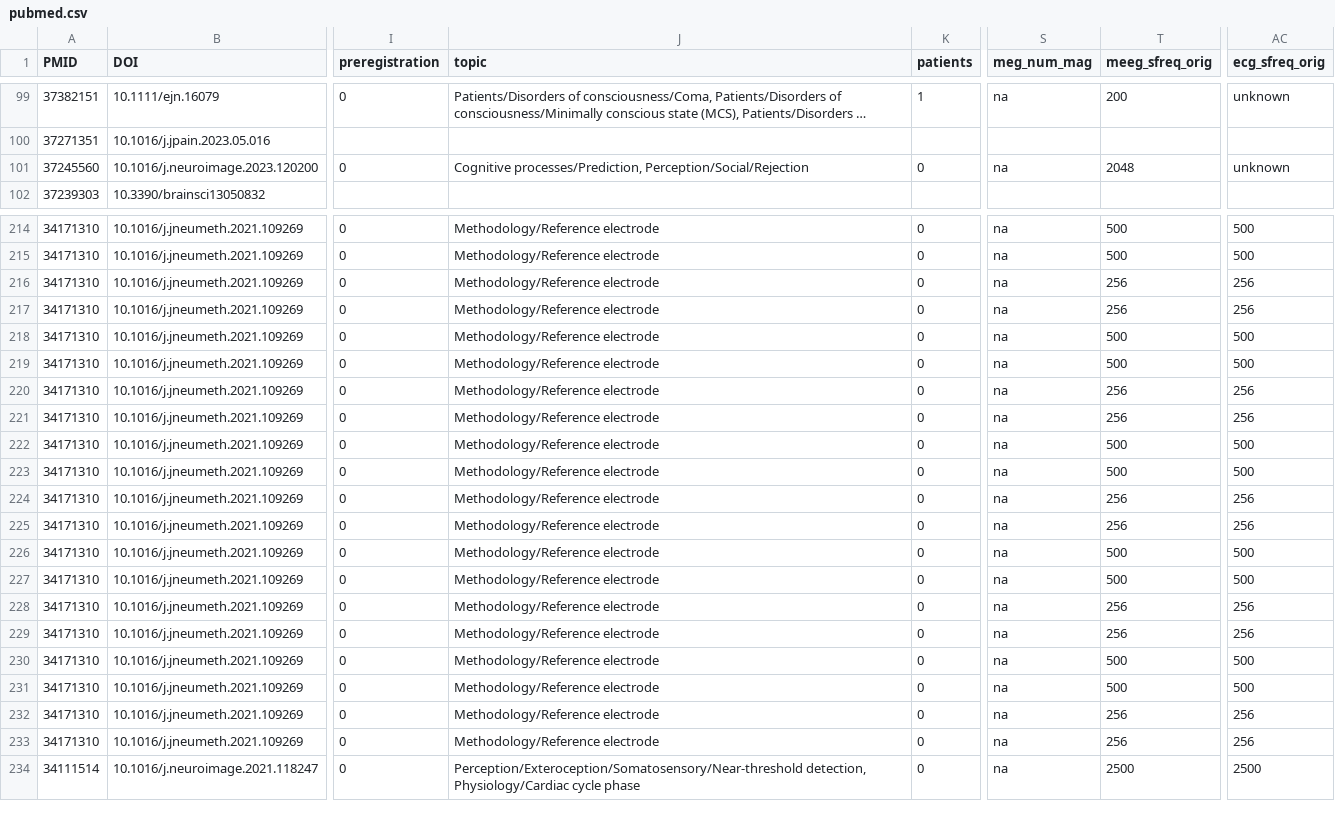
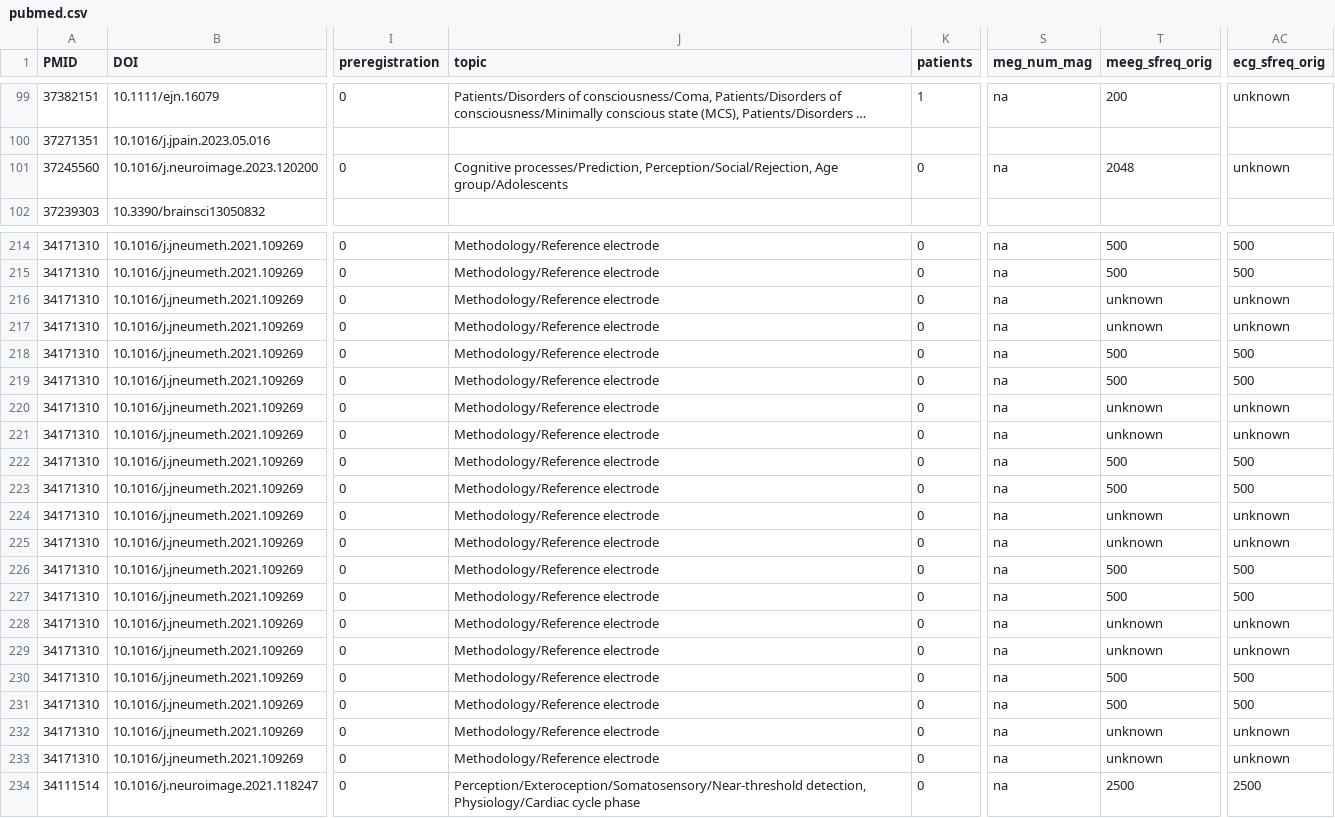
Before and after one commit to PaulSteinfath/systematic-hep-review, a CSV file: data/raw/pubmed.csv, drawn as a sheet; only a part is shown, gaps mark what is left out; long unchanged cells end in …; the diff names each change by its address in the sheet, - before the commit and + after, or states it on an @@ line.

```diff
--- a/data/raw/pubmed.csv
+++ b/data/raw/pubmed.csv
-J101 (topic): Cognitive processes/Prediction, Perception/Social/Rejection
+J101 (topic): Cognitive processes/Prediction, Perception/Social/Rejection, Age group/Adolescents
-T216:T217 (meeg_sfreq_orig): 256
+T216:T217 (meeg_sfreq_orig): unknown
-AC216:AC217 (ecg_sfreq_orig): 256
+AC216:AC217 (ecg_sfreq_orig): unknown
-T220:T221 (meeg_sfreq_orig): 256
+T220:T221 (meeg_sfreq_orig): unknown
-AC220:AC221 (ecg_sfreq_orig): 256
+AC220:AC221 (ecg_sfreq_orig): unknown
-T224:T225 (meeg_sfreq_orig): 256
+T224:T225 (meeg_sfreq_orig): unknown
-AC224:AC225 (ecg_sfreq_orig): 256
+AC224:AC225 (ecg_sfreq_orig): unknown
-T228:T229 (meeg_sfreq_orig): 256
+T228:T229 (meeg_sfreq_orig): unknown
-AC228:AC229 (ecg_sfreq_orig): 256
+AC228:AC229 (ecg_sfreq_orig): unknown
-T232:T233 (meeg_sfreq_orig): 256
+T232:T233 (meeg_sfreq_orig): unknown
-AC232:AC233 (ecg_sfreq_orig): 256
+AC232:AC233 (ecg_sfreq_orig): unknown
```
Also changed, not shown: data/derivatives/included.csv, 2 other files.
